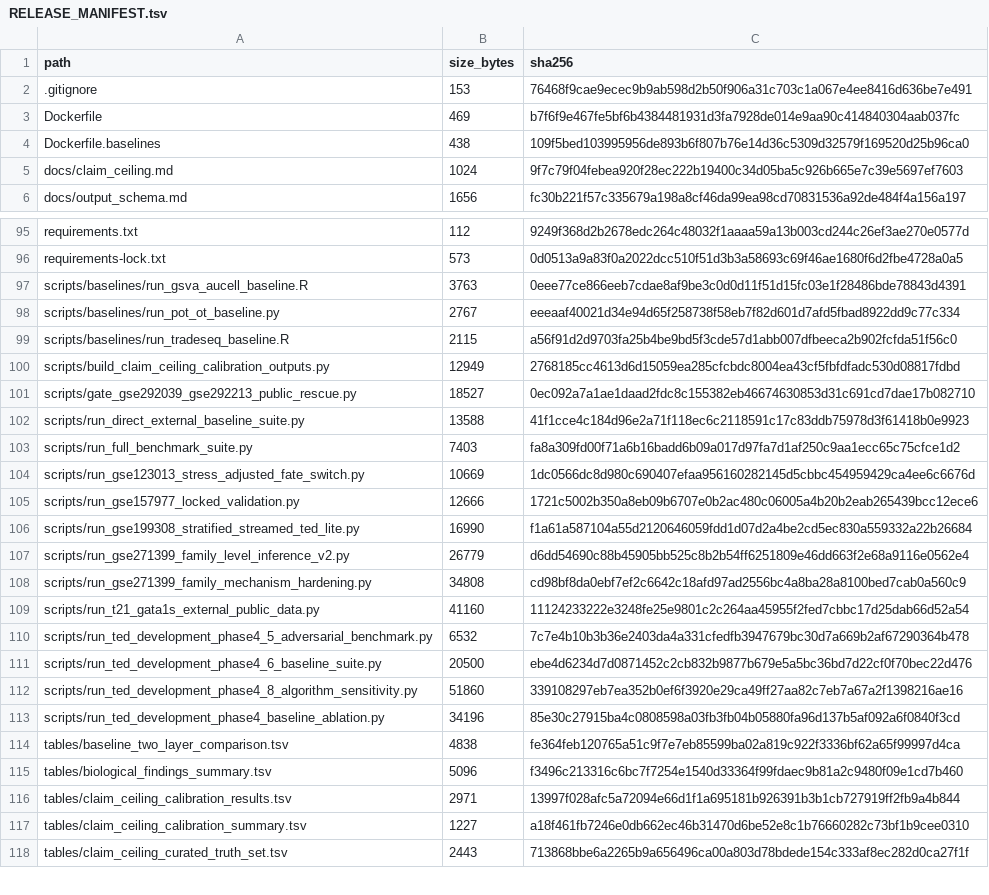
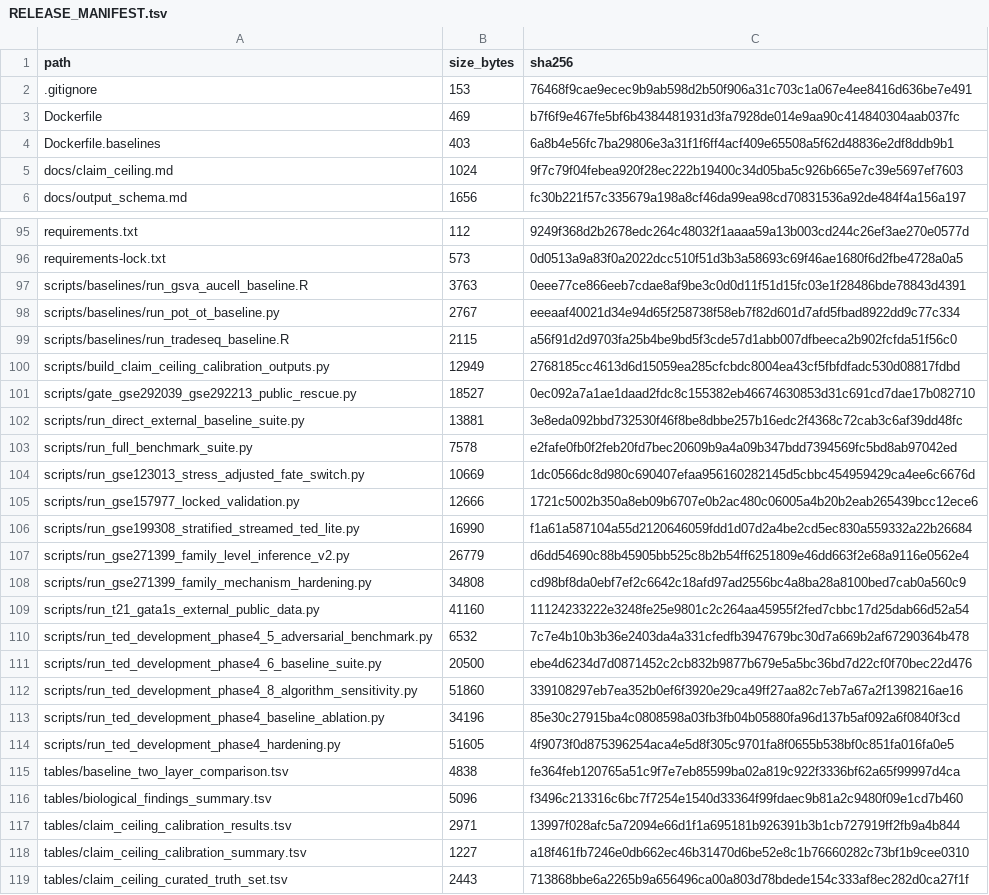
Before and after one commit to shayuanxukuang/pyfgsea-TED, a TSV file: RELEASE_MANIFEST.tsv, drawn as a sheet; only a part is shown, gaps mark what is left out; the diff covers the shown part only.

```diff
--- a/RELEASE_MANIFEST.tsv
+++ b/RELEASE_MANIFEST.tsv
@@ -3,3 +3,3 @@
 Dockerfile	469	b7f6f9e467fe5bf6b4384481931d3fa7928de014e9aa90c414840304aab037fc
-Dockerfile.baselines	438	109f5bed103995956de893b6f807b76e14d36c5309d32579f169520d25b96ca0
+Dockerfile.baselines	403	6a8b4e56fc7ba29806e3a31f1f6ff4acf409e65508a5f62d48836e2df8ddb9b1
 docs/claim_ceiling.md	1024	9f7c79f04febea920f28ec222b19400c34d05ba5c926b665e7c39e5697ef7603
@@ -101,4 +101,4 @@ scripts/build_claim_ceiling_calibration_outputs.py	12949	2768185cc4613d6d15059ea
 scripts/gate_gse292039_gse292213_public_rescue.py	18527	0ec092a7a1ae1daad2fdc8c155382eb46674630853d31c691cd7dae17b082710
-scripts/run_direct_external_baseline_suite.py	13588	41f1cce4c184d96e2a71f118ec6c2118591c17c83ddb75978d3f61418b0e9923
-scripts/run_full_benchmark_suite.py	7403	fa8a309fd00f71a6b16badd6b09a017d97fa7d1af250c9aa1ecc65c75cfce1d2
+scripts/run_direct_external_baseline_suite.py	13881	3e8eda092bbd732530f46f8be8dbbe257b16edc2f4368c72cab3c6af39dd48fc
+scripts/run_full_benchmark_suite.py	7578	e2fafe0fb0f2feb20fd7bec20609b9a4a09b347bdd7394569fc5bd8ab97042ed
 scripts/run_gse123013_stress_adjusted_fate_switch.py	10669	1dc0566dc8d980c690407efaa956160282145d5cbbc454959429ca4ee6c6676d
@@ -113,2 +113,3 @@ scripts/run_ted_development_phase4_8_algorithm_sensitivity.py	51860	339108297eb7
 scripts/run_ted_development_phase4_baseline_ablation.py	34196	85e30c27915ba4c0808598a03fb3fb04b05880fa96d137b5af092a6f0840f3cd
+scripts/run_ted_development_phase4_hardening.py	51605	4f9073f0d875396254aca4e5d8f305c9701fa8f0655b538bf0c851fa016fa0e5
 tables/baseline_two_layer_comparison.tsv	4838	fe364feb120765a51c9f7e7eb85599ba02a819c922f3336bf62a65f99997d4ca
```
Also changed, not shown: 26 edited cells elsewhere in this file, figures/figure2_source_data.tsv, reports/genome_biology_release_candidate_audit.tsv, 13 other files.
